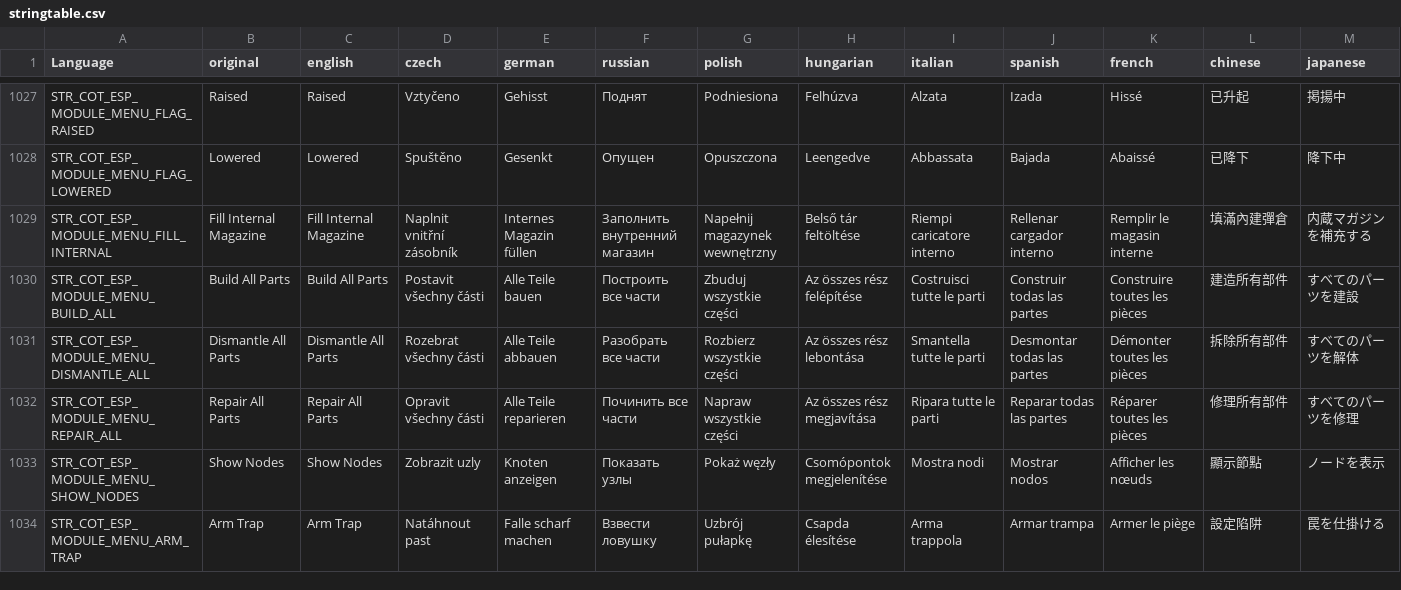
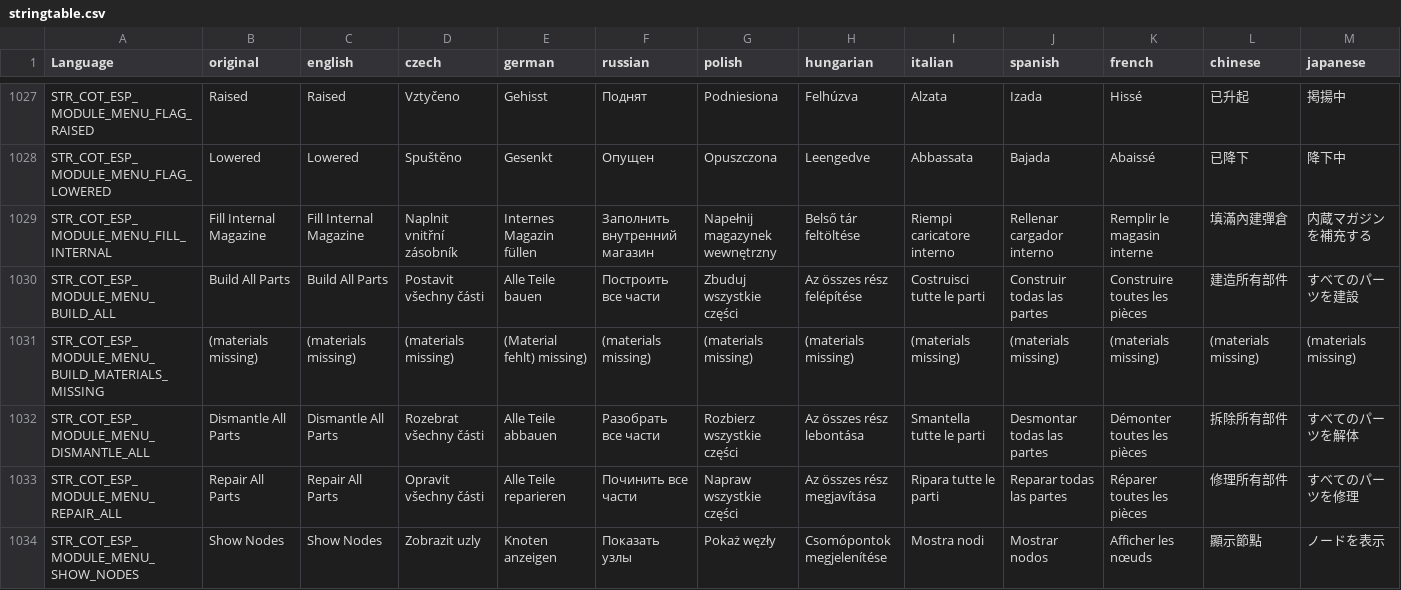
Before and after one commit to Jacob-Mango/DayZ-CommunityOnlineTools, a CSV file: JM/COT/languagecore/stringtable.csv, drawn as a sheet; only a part is shown, gaps mark what is left out; the shorter side is filled out with more unchanged rows; rows hold the shown columns only; the diff names each change by its address in the sheet, - before the commit and + after, or states it on an @@ line.

```diff
--- a/JM/COT/languagecore/stringtable.csv
+++ b/JM/COT/languagecore/stringtable.csv
+row 1031: STR_COT_ESP_MODULE_MENU_BUILD_MATERIALS_MISSING | (materials missing) | (materials missing) | (materials missing) | (Material fehlt) missing) | (materials missing) | (materials missing) | (materials missing) | (materials missing) | (materials missing) | (materials missing) | (materials missing) | (materials missing)
```
Also changed, not shown: 2 other files.
